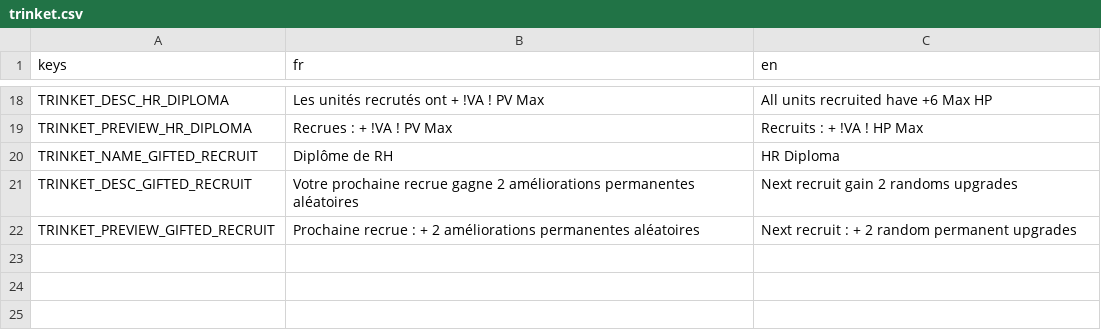
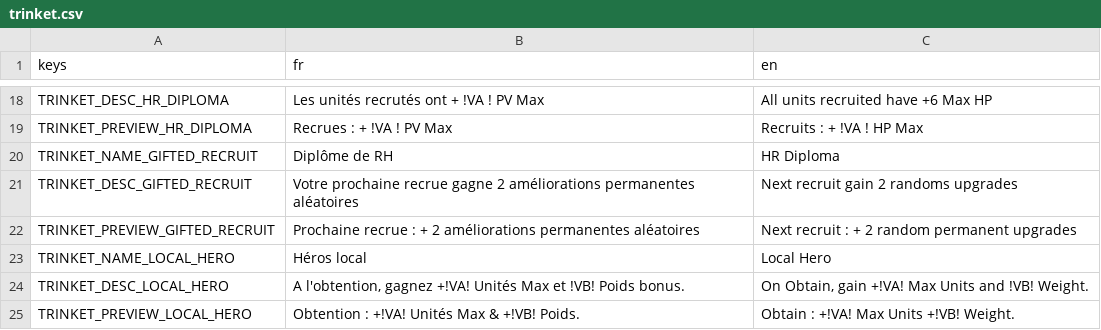
Before and after one commit to Atio3f/FightOfCities2D, a CSV file: translations/trinket.csv, drawn as a sheet; only a part is shown, gaps mark what is left out.

Commit message:
Add Trinket and map 6
Add a new Trinket Local Hero, gained after 5 battles that increases units and weight cap
Add a sixth level with a lot of Blue Mushroom and one Atlas Lion, delayed spawned Blue Mushroom and a survive 7 turns objective (first level added with this objective)
Add way to add maxUnits that player can place during a map with some trinkets
Also Fix onObtain effect from trinkets not proc bc wrong function called

```diff
--- a/translations/trinket.csv
+++ b/translations/trinket.csv
@@ -22 +22,4 @@ TRINKET_DESC_GIFTED_RECRUIT,Votre prochaine recrue gagne 2 améliorations perman
 TRINKET_PREVIEW_GIFTED_RECRUIT,Prochaine recrue : + 2 améliorations permanentes aléatoires,Next recruit : + 2 random permanent upgrades
+TRINKET_NAME_LOCAL_HERO,Héros local,Local Hero
+TRINKET_DESC_LOCAL_HERO,"A l'obtention, gagnez +!VA! Unités Max et !VB! Poids bonus.","On Obtain, gain +!VA! Max Units and !VB! Weight."
+TRINKET_PREVIEW_LOCAL_HERO,Obtention : +!VA! Unités Max & +!VB! Poids.,Obtain : +!VA! Max Units +!VB! Weight.
```
Also changed, not shown: 12 other files.
